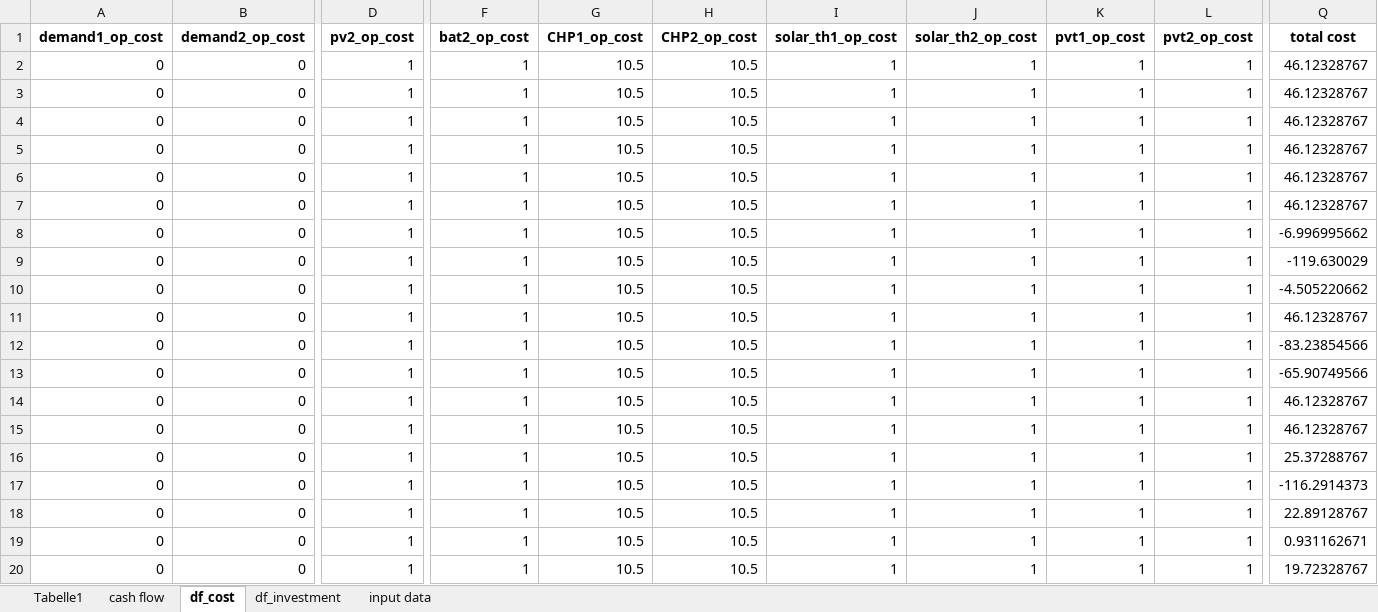
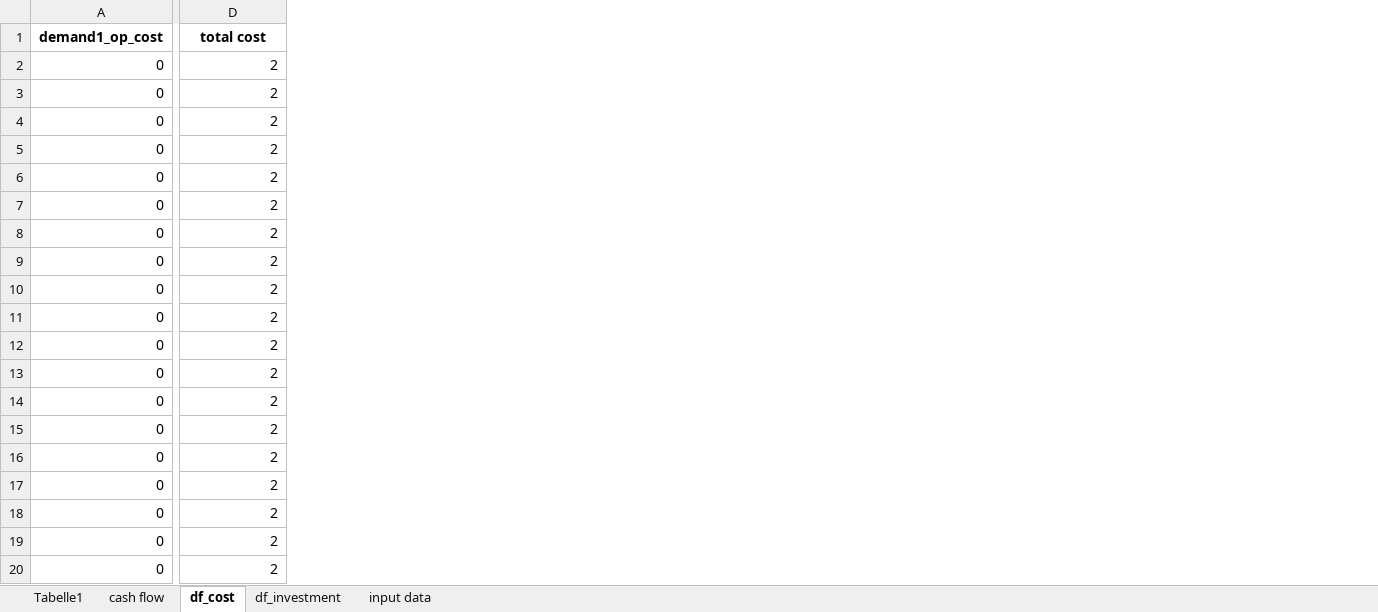
Before and after one commit to christianLeomil/masterthesis, an Excel workbook: output/df_financial_data.xlsx, sheet df_cost, drawn as a sheet; only a part is shown, gaps mark what is left out; values as stored, in another font and other column widths than the file's, no borders; removed rows and columns are numbered as before the commit, all else as after; the diff covers the shown part only; the diff names each change by its address in the sheet, - before the commit and + after, or states it on an @@ line.

```diff
--- a/output/df_financial_data.xlsx (sheet df_cost)
+++ b/output/df_financial_data.xlsx (sheet df_cost)
-column B (demand2_op_cost), rows 2-20: all 0
-column D (pv2_op_cost), rows 2-20: all 1
-column F (bat2_op_cost), rows 2-20: all 1
-column G (CHP1_op_cost), rows 2-20: all 10.5
-column H (CHP2_op_cost), rows 2-20: all 10.5
-column I (solar_th1_op_cost), rows 2-20: all 1
-column J (solar_th2_op_cost), rows 2-20: all 1
-column K (pvt1_op_cost), rows 2-20: all 1
-column L (pvt2_op_cost), rows 2-20: all 1
-D2:D7 (total cost): 46.12328767
+D2:D7 (total cost): 2
-D8 (total cost): -6.996995662
+D8 (total cost): 2
-D9 (total cost): -119.630029
+D9 (total cost): 2
-D10 (total cost): -4.505220662
+D10 (total cost): 2
-D11 (total cost): 46.12328767
+D11 (total cost): 2
-D12 (total cost): -83.23854566
+D12 (total cost): 2
-D13 (total cost): -65.90749566
+D13 (total cost): 2
-D14:D15 (total cost): 46.12328767
+D14:D15 (total cost): 2
-D16 (total cost): 25.37288767
+D16 (total cost): 2
-D17 (total cost): -116.2914373
+D17 (total cost): 2
-D18 (total cost): 22.89128767
+D18 (total cost): 2
-D19 (total cost): 0.931162671
+D19 (total cost): 2
-D20 (total cost): 19.72328767
+D20 (total cost): 2
```
Also changed, not shown: 4 removed columns elsewhere in this sheet, sheet input data, sheet df_investment, sheet cash flow, output/df_final.xlsx, output/df_schedule_charging_station1.xlsx, 12 other files.
